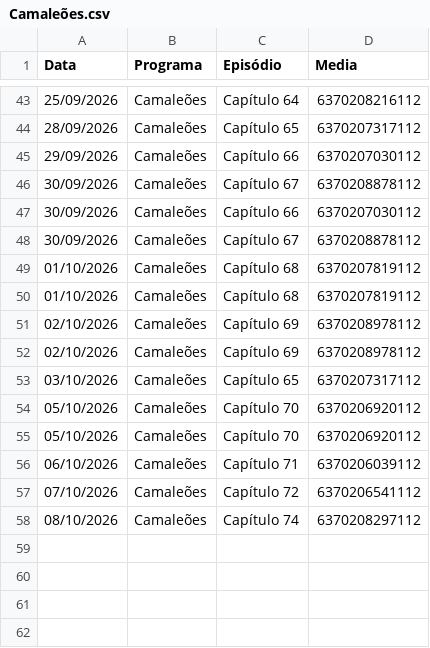
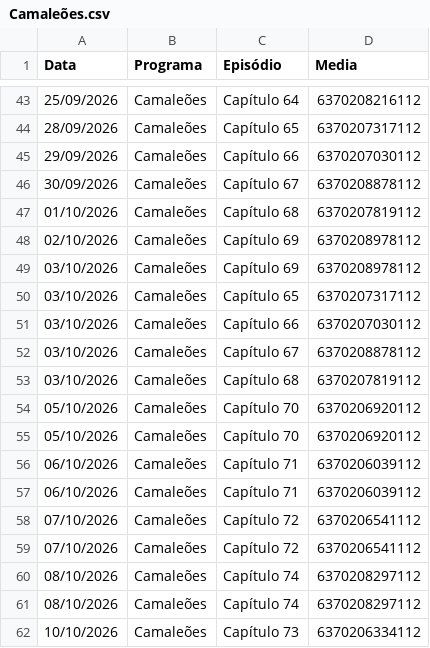
Before and after one commit to henriquerossi/Grade-SBTNovelas, a CSV file: programas/Camaleões.csv, drawn as a sheet; only a part is shown, gaps mark what is left out.

```diff
--- a/programas/Camaleões.csv
+++ b/programas/Camaleões.csv
@@ -46,9 +46,9 @@
 30/09/2026,Camaleões,Capítulo 67,6370208878112
-30/09/2026,Camaleões,Capítulo 66,6370207030112
-30/09/2026,Camaleões,Capítulo 67,6370208878112
-01/10/2026,Camaleões,Capítulo 68,6370207819112
 01/10/2026,Camaleões,Capítulo 68,6370207819112
 02/10/2026,Camaleões,Capítulo 69,6370208978112
-02/10/2026,Camaleões,Capítulo 69,6370208978112
+03/10/2026,Camaleões,Capítulo 69,6370208978112
 03/10/2026,Camaleões,Capítulo 65,6370207317112
+03/10/2026,Camaleões,Capítulo 66,6370207030112
+03/10/2026,Camaleões,Capítulo 67,6370208878112
+03/10/2026,Camaleões,Capítulo 68,6370207819112
 05/10/2026,Camaleões,Capítulo 70,6370206920112
@@ -56,3 +56,7 @@
 06/10/2026,Camaleões,Capítulo 71,6370206039112
+06/10/2026,Camaleões,Capítulo 71,6370206039112
+07/10/2026,Camaleões,Capítulo 72,6370206541112
 07/10/2026,Camaleões,Capítulo 72,6370206541112
 08/10/2026,Camaleões,Capítulo 74,6370208297112
+08/10/2026,Camaleões,Capítulo 74,6370208297112
+10/10/2026,Camaleões,Capítulo 73,6370206334112
```
Also changed, not shown: programas/Abigail.csv, programas/Coração_Traído.csv, 5 other files.
